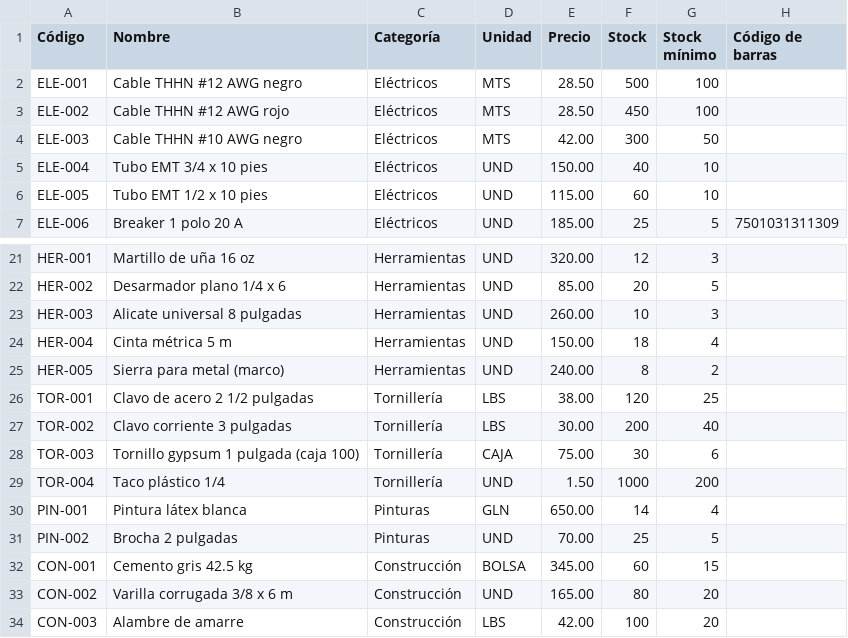
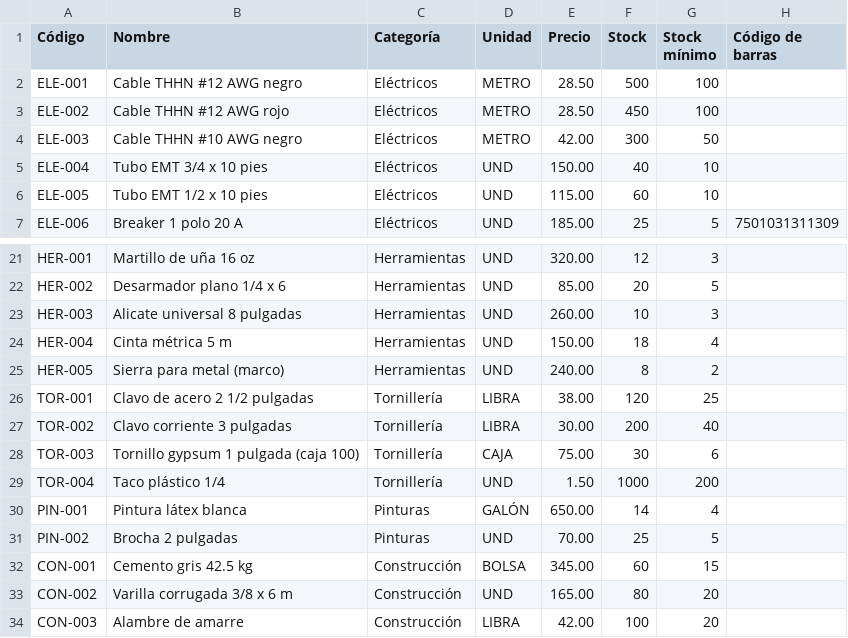
Before and after one commit to kenneth-blandon/Ferreteria, a CSV file: ejemplos/inventario-ejemplo.csv, drawn as a sheet; only a part is shown, gaps mark what is left out.

```diff
--- a/ejemplos/inventario-ejemplo.csv
+++ b/ejemplos/inventario-ejemplo.csv
@@ -1,5 +1,5 @@
 Código,Nombre,Categoría,Unidad,Precio,Stock,Stock mínimo,Código de barras
-ELE-001,Cable THHN #12 AWG negro,Eléctricos,MTS,28.50,500,100,
-ELE-002,Cable THHN #12 AWG rojo,Eléctricos,MTS,28.50,450,100,
-ELE-003,Cable THHN #10 AWG negro,Eléctricos,MTS,42.00,300,50,
+ELE-001,Cable THHN #12 AWG negro,Eléctricos,METRO,28.50,500,100,
+ELE-002,Cable THHN #12 AWG rojo,Eléctricos,METRO,28.50,450,100,
+ELE-003,Cable THHN #10 AWG negro,Eléctricos,METRO,42.00,300,50,
 ELE-004,Tubo EMT 3/4 x 10 pies,Eléctricos,UND,150.00,40,10,
@@ -25,7 +25,7 @@ HER-004,Cinta métrica 5 m,Herramientas,UND,150.00,18,4,
 HER-005,Sierra para metal (marco),Herramientas,UND,240.00,8,2,
-TOR-001,Clavo de acero 2 1/2 pulgadas,Tornillería,LBS,38.00,120,25,
-TOR-002,Clavo corriente 3 pulgadas,Tornillería,LBS,30.00,200,40,
+TOR-001,Clavo de acero 2 1/2 pulgadas,Tornillería,LIBRA,38.00,120,25,
+TOR-002,Clavo corriente 3 pulgadas,Tornillería,LIBRA,30.00,200,40,
 TOR-003,Tornillo gypsum 1 pulgada (caja 100),Tornillería,CAJA,75.00,30,6,
 TOR-004,Taco plástico 1/4,Tornillería,UND,1.50,1000,200,
-PIN-001,Pintura látex blanca,Pinturas,GLN,650.00,14,4,
+PIN-001,Pintura látex blanca,Pinturas,GALÓN,650.00,14,4,
 PIN-002,Brocha 2 pulgadas,Pinturas,UND,70.00,25,5,
@@ -33,2 +33,2 @@ CON-001,Cemento gris 42.5 kg,Construcción,BOLSA,345.00,60,15,
 CON-002,Varilla corrugada 3/8 x 6 m,Construcción,UND,165.00,80,20,
-CON-003,Alambre de amarre,Construcción,LBS,42.00,100,20,
+CON-003,Alambre de amarre,Construcción,LIBRA,42.00,100,20,
```
Also changed, not shown: 45 other files.
